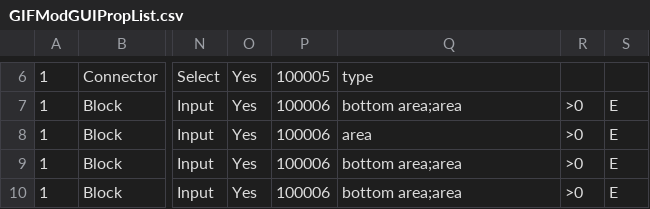
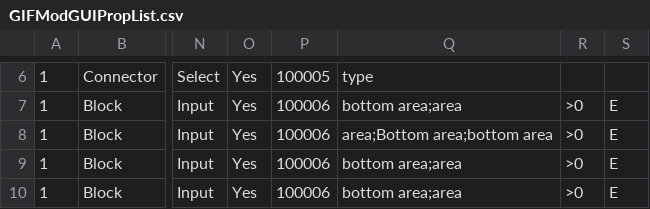
Before and after one commit to ArashMassoudieh/GIFMod, a CSV file: src/resources/GIFModGUIPropList.csv, drawn as a sheet; only a part is shown, gaps mark what is left out; the diff names each change by its address in the sheet, - before the commit and + after, or states it on an @@ line.

```diff
--- a/src/resources/GIFModGUIPropList.csv
+++ b/src/resources/GIFModGUIPropList.csv
-Q8: area
+Q8: area;Bottom area;bottom area
```
Also changed, not shown: 4 other files.
